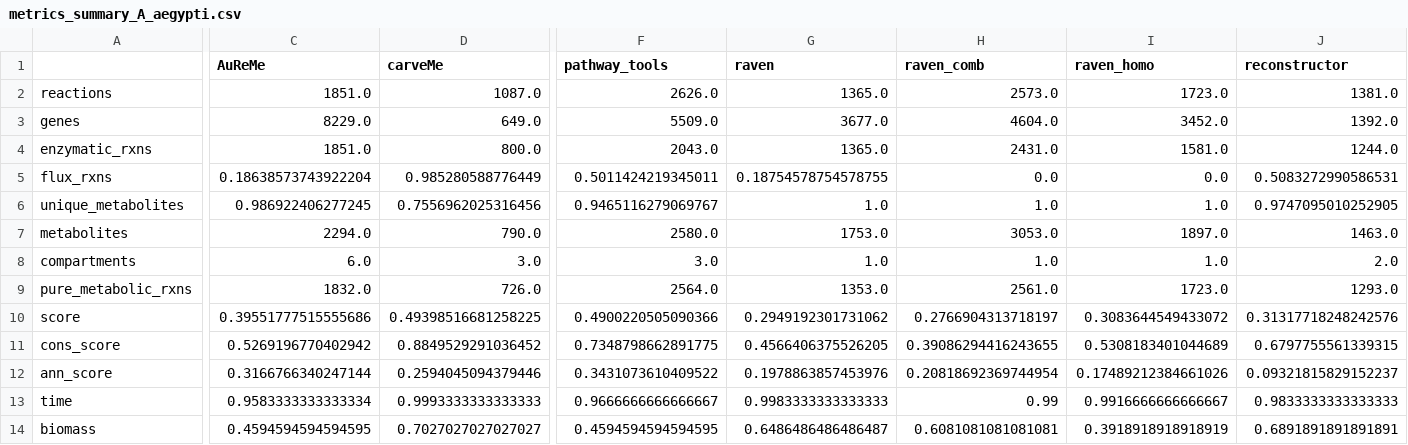
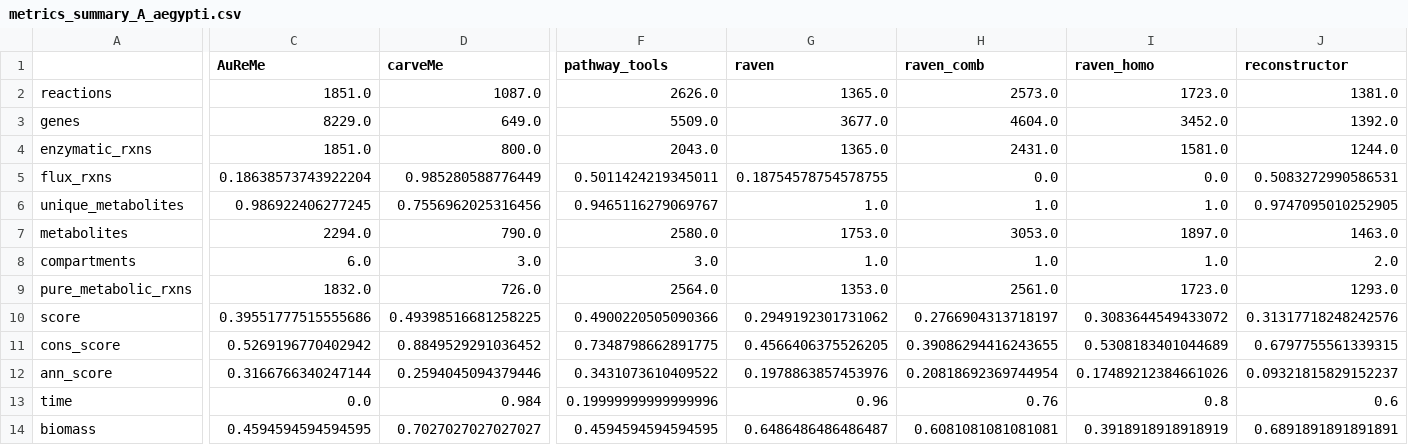
Before and after one commit to natJimenez/eukaryo_methods, a CSV file: supplementary_material/metrics_summary_A_aegypti.csv, drawn as a sheet; only a part is shown, gaps mark what is left out; the diff names each change by its address in the sheet, - before the commit and + after, or states it on an @@ line.

```diff
--- a/supplementary_material/metrics_summary_A_aegypti.csv
+++ b/supplementary_material/metrics_summary_A_aegypti.csv
-C13 (AuReMe): 0.9583333333333334
+C13 (AuReMe): 0.0
-D13 (carveMe): 0.9993333333333333
+D13 (carveMe): 0.984
-F13 (pathway_tools): 0.9666666666666667
+F13 (pathway_tools): 0.19999999999999996
-G13 (raven): 0.9983333333333333
+G13 (raven): 0.96
-H13 (raven_comb): 0.99
+H13 (raven_comb): 0.76
-I13 (raven_homo): 0.9916666666666667
+I13 (raven_homo): 0.8
-J13 (reconstructor): 0.9833333333333333
+J13 (reconstructor): 0.6
```
Also changed, not shown: supplementary_material/met_mapping_stats.csv, supplementary_material/metrics_summary_CHO.csv, 21 other files.
